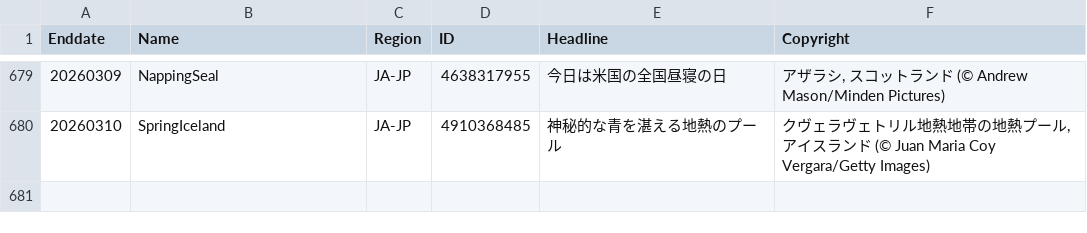
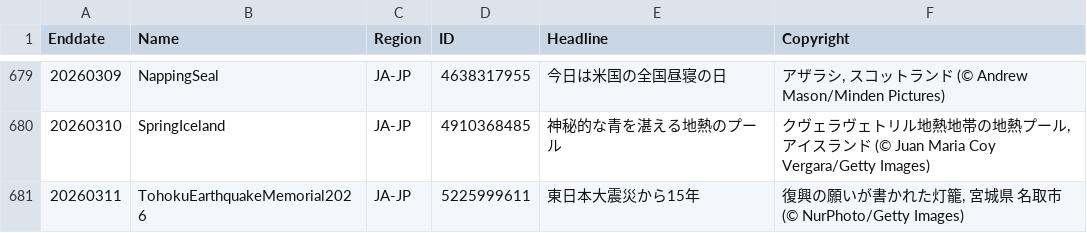
Before and after one commit to taumasyang/imageArchive, a CSV file: metadata/JA-JP.csv, drawn as a sheet; only a part is shown, gaps mark what is left out; the diff names each change by its address in the sheet, - before the commit and + after, or states it on an @@ line.

```diff
--- a/metadata/JA-JP.csv
+++ b/metadata/JA-JP.csv
+row 681: 20260311 | TohokuEarthquakeMemorial2026 | JA-JP | 5225999611 | 東日本大震災から15年 | 復興の願いが書かれた灯籠, 宮城県 名取市 (© NurPhoto/Getty Images)
```
Also changed, not shown: metadata/EN-US.csv, metadata/ES-ES.csv, 10 other files.
